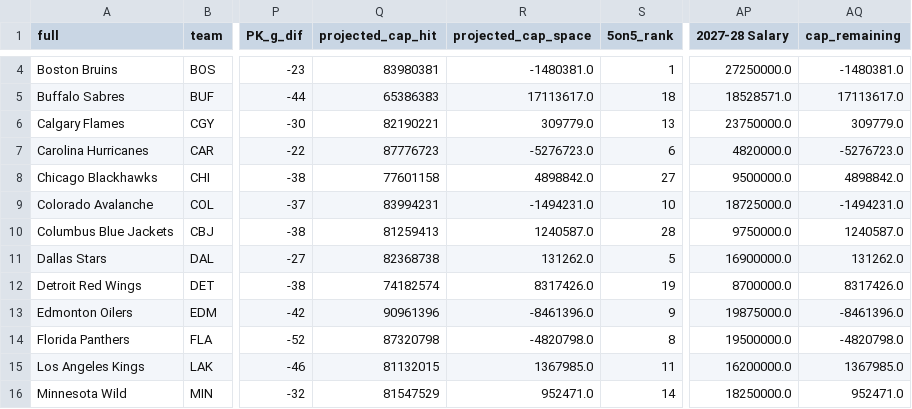
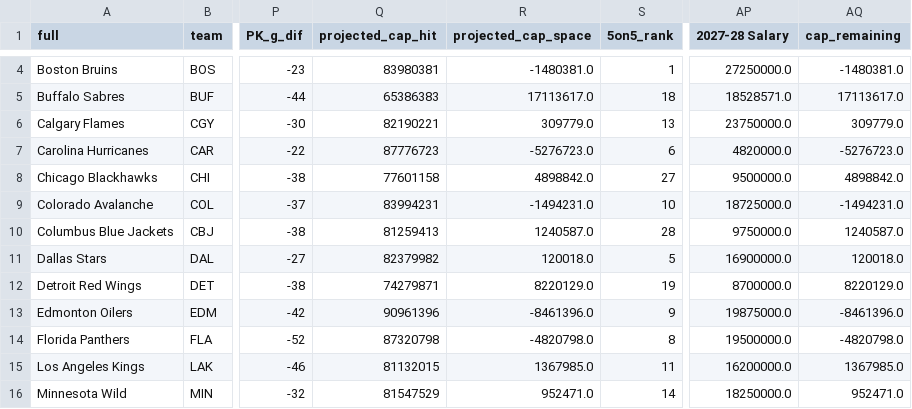
Before and after one commit to cassario/matchupData, a CSV file: top_banner_data.csv, drawn as a sheet; only a part is shown, gaps mark what is left out; the diff covers the shown part only; the diff names each change by its address in the sheet, - before the commit and + after, or states it on an @@ line.

Commit message:
python commit

```diff
--- a/top_banner_data.csv
+++ b/top_banner_data.csv
-Q11 (projected_cap_hit): 82368738
+Q11 (projected_cap_hit): 82379982
-R11 (projected_cap_space): 131262.0
+R11 (projected_cap_space): 120018.0
-AQ11 (cap_remaining): 131262.0
+AQ11 (cap_remaining): 120018.0
-Q12 (projected_cap_hit): 74182574
+Q12 (projected_cap_hit): 74279871
-R12 (projected_cap_space): 8317426.0
+R12 (projected_cap_space): 8220129.0
-AQ12 (cap_remaining): 8317426.0
+AQ12 (cap_remaining): 8220129.0
```
Also changed, not shown: 21 edited cells elsewhere in this file.
